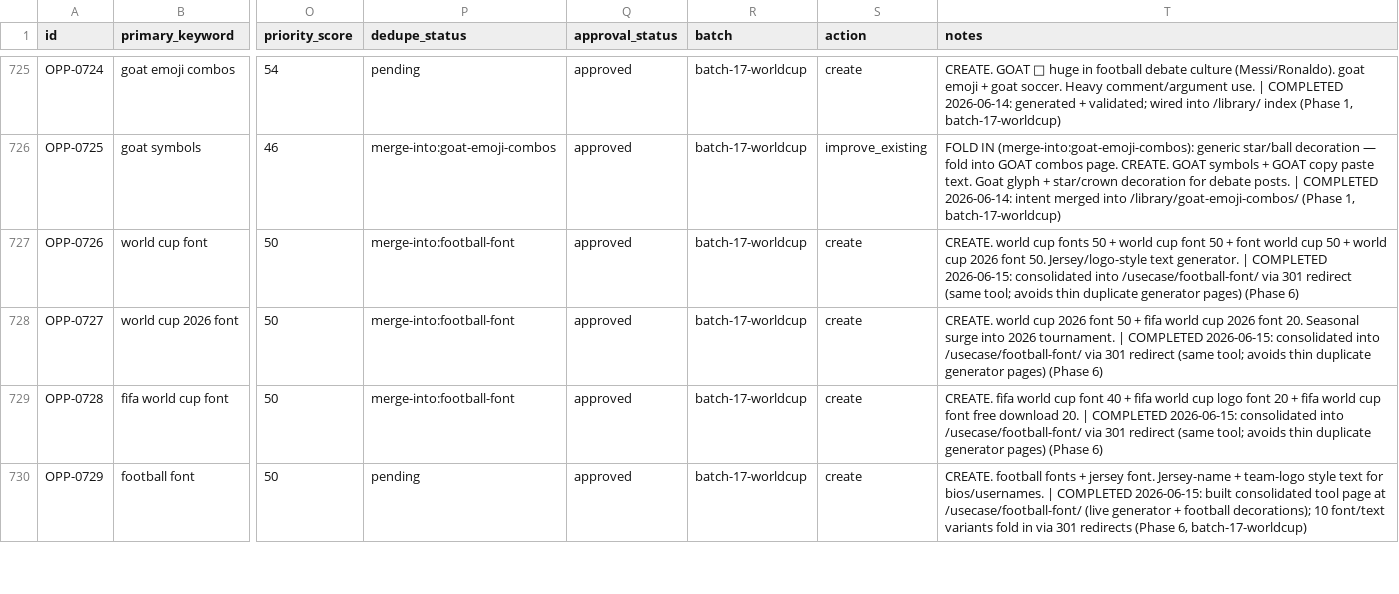
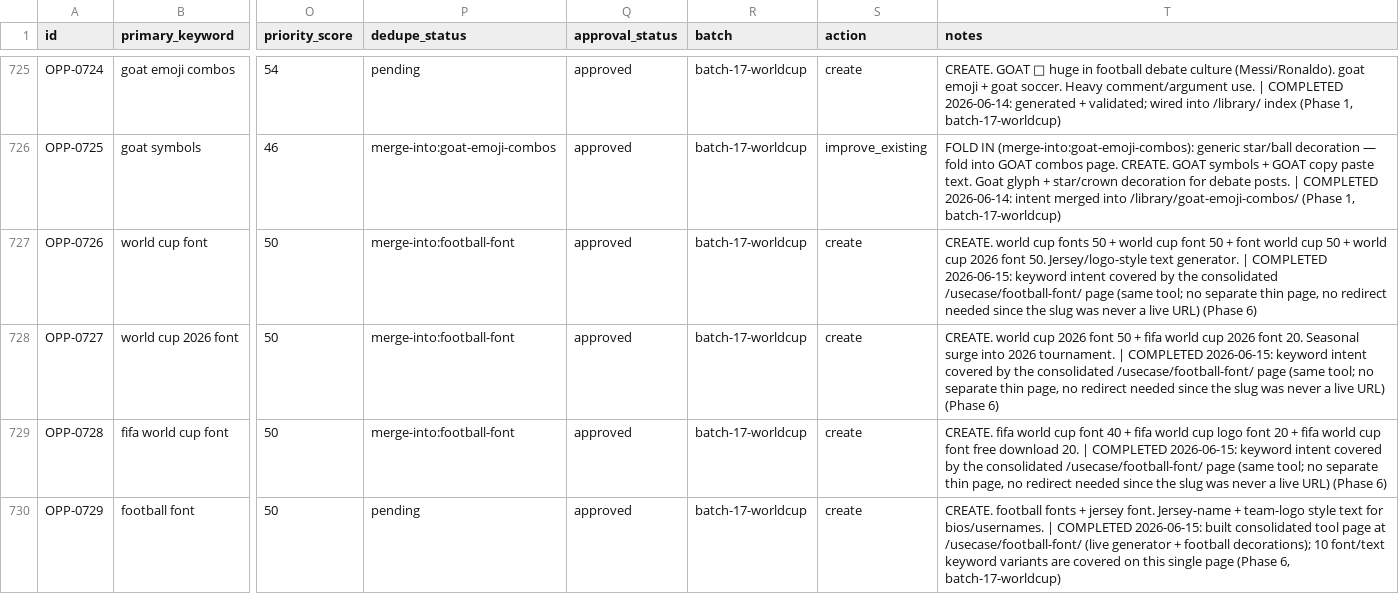
Before and after one commit to ychowdhrey/ultratextgen, a CSV file: data/library_opportunities.csv, drawn as a sheet; only a part is shown, gaps mark what is left out; the diff covers the shown part only; the diff names each change by its address in the sheet, - before the commit and + after, or states it on an @@ line.

```diff
--- a/data/library_opportunities.csv
+++ b/data/library_opportunities.csv
-T727 (notes): …COMPLETED 2026-06-15: consolidated into /usecase/football-font/ via 301 redirect (same tool; avoids thin duplicate generator pages) (Phase 6)
+T727 (notes): …COMPLETED 2026-06-15: keyword intent covered by the consolidated /usecase/football-font/ page (same tool; no separate thin page, no redirect needed since the slug was never a live URL) (Phase 6)
-T728 (notes): …COMPLETED 2026-06-15: consolidated into /usecase/football-font/ via 301 redirect (same tool; avoids thin duplicate generator pages) (Phase 6)
+T728 (notes): …COMPLETED 2026-06-15: keyword intent covered by the consolidated /usecase/football-font/ page (same tool; no separate thin page, no redirect needed since the slug was never a live URL) (Phase 6)
-T729 (notes): …COMPLETED 2026-06-15: consolidated into /usecase/football-font/ via 301 redirect (same tool; avoids thin duplicate generator pages) (Phase 6)
+T729 (notes): …COMPLETED 2026-06-15: keyword intent covered by the consolidated /usecase/football-font/ page (same tool; no separate thin page, no redirect needed since the slug was never a live URL) (Phase 6)
-T730 (notes): …10 font/text variants fold in via 301 redirects (Phase 6,…
+T730 (notes): …10 font/text keyword variants are covered on this single page (Phase 6,…
```
Also changed, not shown: 7 edited cells elsewhere in this file, 1 other file.
